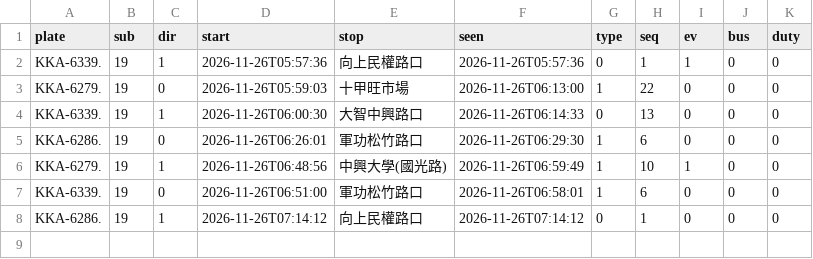
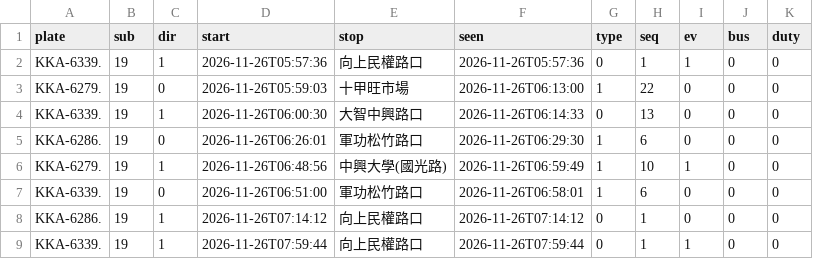
Before and after one commit to andrewwangarchnycu/Schematic-Transit-Taichung, a CSV file: departures/2026-11-26/19.csv, drawn as a sheet; the diff names each change by its address in the sheet, - before the commit and + after, or states it on an @@ line.

```diff
--- a/departures/2026-11-26/19.csv
+++ b/departures/2026-11-26/19.csv
+row 9: KKA-6339. | 19 | 1 | 2026-11-26T07:59:44 | 向上民權路口 | 2026-11-26T07:59:44 | 0 | 1 | 1 | 0 | 0
```
Also changed, not shown: departures/2026-11-26/23.csv, departures/2026-11-26/35.csv, 1 other file.
